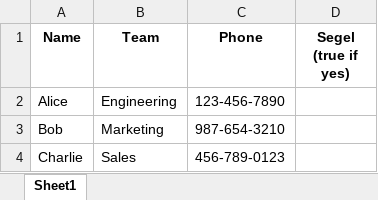
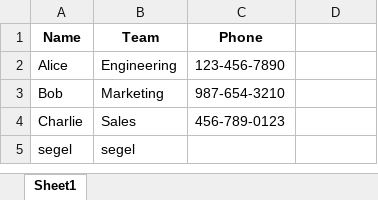
Before and after one commit to NadavKrashin/mipo, an Excel workbook: mipo_template.xlsx, sheet Sheet1, drawn as a sheet; values as stored, in another font and other column widths than the file's, no borders; the diff names each change by its address in the sheet, - before the commit and + after, or states it on an @@ line.

```diff
--- a/mipo_template.xlsx (sheet Sheet1)
+++ b/mipo_template.xlsx (sheet Sheet1)
-D1: Segel (true if yes)
+D1: (empty)
+row 5: segel | segel
```
Also changed, not shown: 3 other files.
